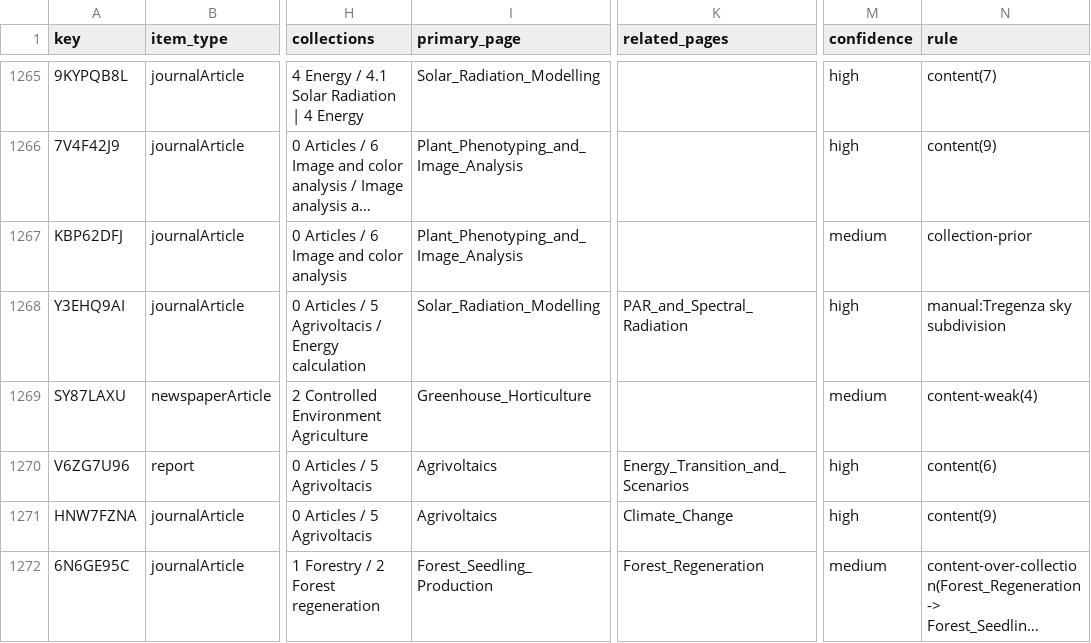
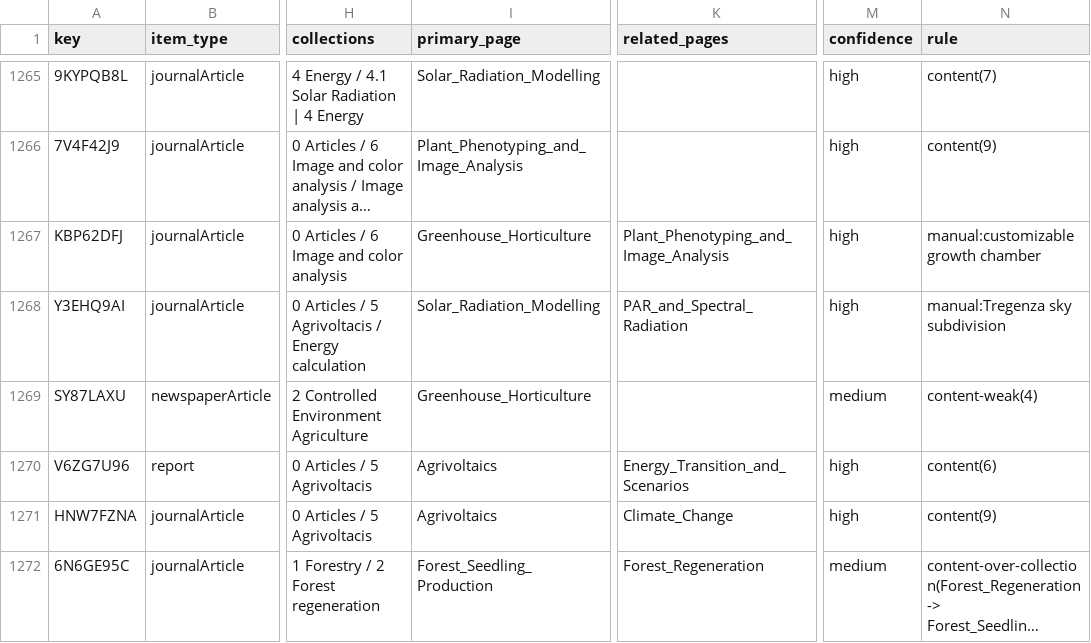
Before and after one commit to hvmarco/personal_knowledge_base, a CSV file: processed/Zotero_library_map.csv, drawn as a sheet; only a part is shown, gaps mark what is left out; long unchanged cells end in …; the diff covers the shown part only; the diff names each change by its address in the sheet, - before the commit and + after, or states it on an @@ line.

```diff
--- a/processed/Zotero_library_map.csv
+++ b/processed/Zotero_library_map.csv
-I1267 (primary_page): Plant_Phenotyping_and_Image_Analysis
+I1267 (primary_page): Greenhouse_Horticulture
-K1267 (related_pages): (empty)
+K1267 (related_pages): Plant_Phenotyping_and_Image_Analysis
-M1267 (confidence): medium
+M1267 (confidence): high
-N1267 (rule): collection-prior
+N1267 (rule): manual:customizable growth chamber
```
Also changed, not shown: 20 edited cells elsewhere in this file, 5 other files.
